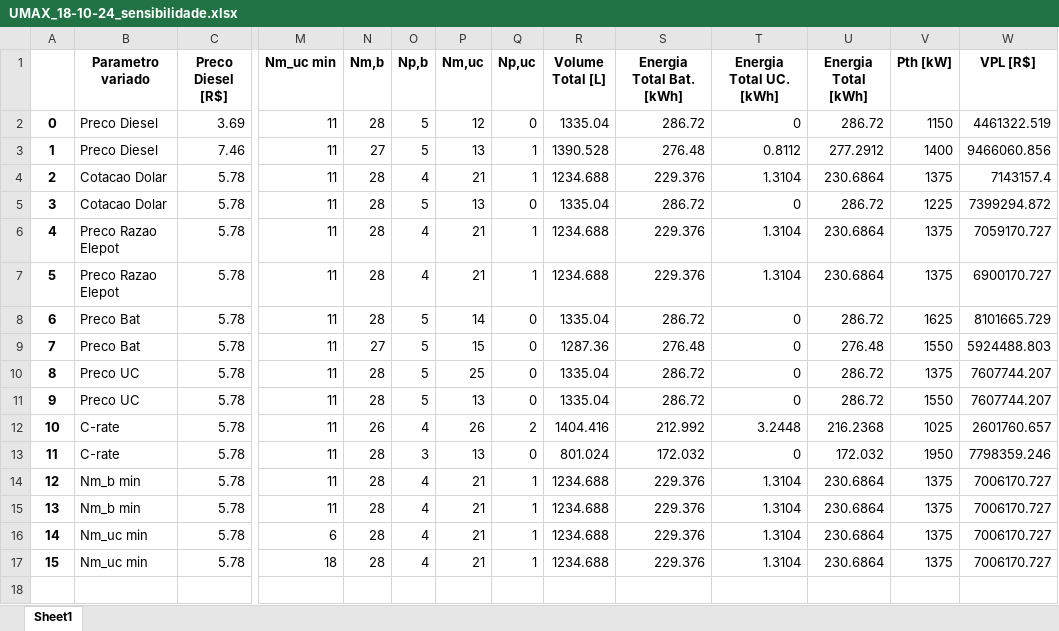
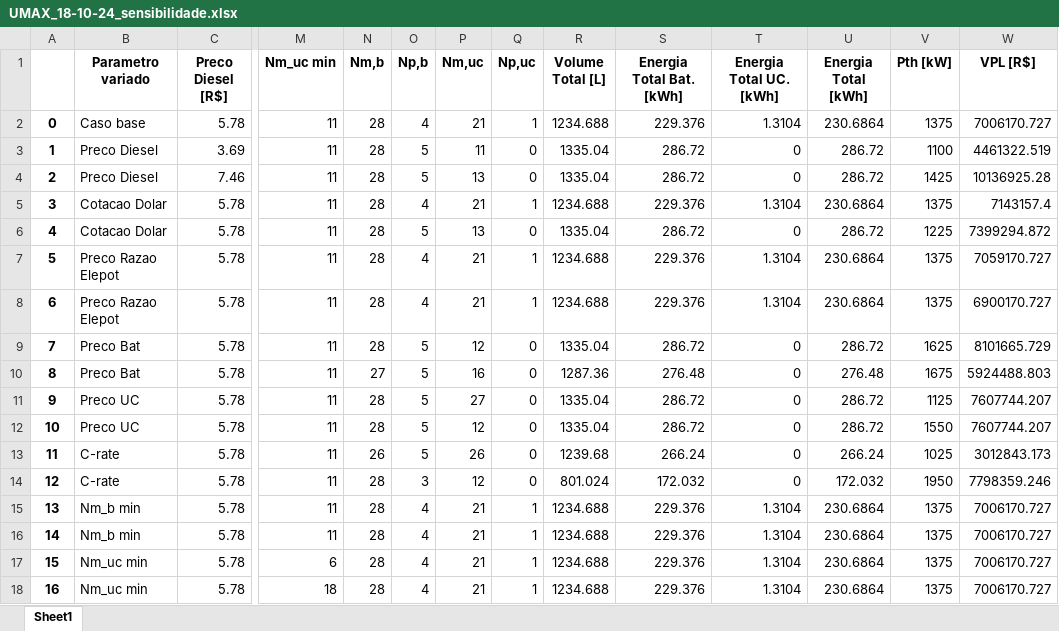
Before and after one commit to ThiiD/Optimization_HESS, an Excel workbook: Resultados Utilizados/UMAX_18-10-24_sensibilidade.xlsx, sheet Sheet1, drawn as a sheet; only a part is shown, gaps mark what is left out; values as stored, in another font and other column widths than the file's, no borders; addresses are those after the commit; rows hold the shown columns only; the diff names each change by its address in the sheet, - before the commit and + after, or states it on an @@ line.

```diff
--- a/Resultados Utilizados/UMAX_18-10-24_sensibilidade.xlsx (sheet Sheet1)
+++ b/Resultados Utilizados/UMAX_18-10-24_sensibilidade.xlsx (sheet Sheet1)
+row 2: 0 | Caso base | 5.78 | 11 | 28 | 4 | 21 | 1 | 1234.688 | 229.376 | 1.3104 | 230.6864 | 1375 | 7006170.727
@@ column A renumbered from row 3 down @@
-P3 (Nm,uc): 12
+P3 (Nm,uc): 11
-V3 (Pth [kW]): 1150
+V3 (Pth [kW]): 1100
-N4 (Nm,b): 27
+N4 (Nm,b): 28
-Q4 (Np,uc): 1
+Q4 (Np,uc): 0
-R4 (Volume Total [L]): 1390.528
+R4 (Volume Total [L]): 1335.04
-S4 (Energia Total Bat. [kWh]): 276.48
+S4 (Energia Total Bat. [kWh]): 286.72
-T4 (Energia Total UC. [kWh]): 0.8112
+T4 (Energia Total UC. [kWh]): 0
-U4 (Energia Total [kWh]): 277.2912
+U4 (Energia Total [kWh]): 286.72
-V4 (Pth [kW]): 1400
+V4 (Pth [kW]): 1425
-W4 (VPL [R$]): 9466060.856
+W4 (VPL [R$]): 10136925.28
-P9 (Nm,uc): 14
+P9 (Nm,uc): 12
-P10 (Nm,uc): 15
+P10 (Nm,uc): 16
-V10 (Pth [kW]): 1550
+V10 (Pth [kW]): 1675
-P11 (Nm,uc): 25
+P11 (Nm,uc): 27
-V11 (Pth [kW]): 1375
+V11 (Pth [kW]): 1125
-P12 (Nm,uc): 13
+P12 (Nm,uc): 12
-O13 (Np,b): 4
+O13 (Np,b): 5
-Q13 (Np,uc): 2
+Q13 (Np,uc): 0
-R13 (Volume Total [L]): 1404.416
+R13 (Volume Total [L]): 1239.68
-S13 (Energia Total Bat. [kWh]): 212.992
+S13 (Energia Total Bat. [kWh]): 266.24
-T13 (Energia Total UC. [kWh]): 3.2448
+T13 (Energia Total UC. [kWh]): 0
-U13 (Energia Total [kWh]): 216.2368
+U13 (Energia Total [kWh]): 266.24
-W13 (VPL [R$]): 2601760.657
+W13 (VPL [R$]): 3012843.173
-P14 (Nm,uc): 13
+P14 (Nm,uc): 12
```
Also changed, not shown: Figuras/AGREGADOR ANALYSIS/AGREGADOR ANALYSIS_sensibilidade.xlsx, Figuras/UMAX_18-10-24/UMAX_18-10-24_sensibilidade.xlsx, 36 other files.
